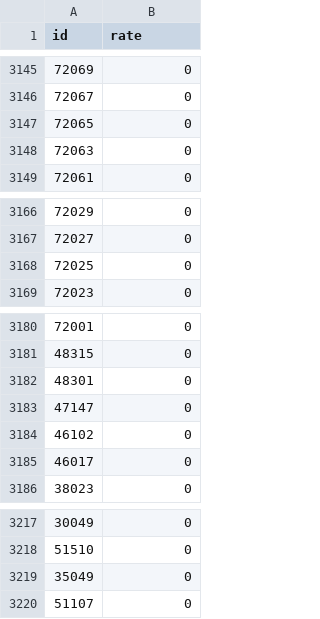
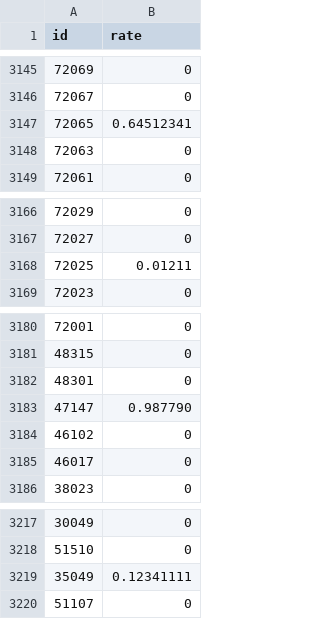
Before and after one commit to jaw547/a3-criminal-justice, a TSV file: assets/countybully.tsv, drawn as a sheet; only a part is shown, gaps mark what is left out; the diff covers the shown part only.

```diff
--- a/assets/countybully.tsv
+++ b/assets/countybully.tsv
@@ -3146,3 +3146,3 @@ id	rate
 72067	0
-72065	0
+72065	0.64512341
 72063	0
@@ -3167,3 +3167,3 @@ id	rate
 72027	0
-72025	0
+72025	0.01211
 72023	0
@@ -3182,3 +3182,3 @@ id	rate
 48301	0
-47147	0
+47147	0.987790
 46102	0
@@ -3218,3 +3218,3 @@ id	rate
 51510	0
-35049	0
+35049	0.12341111
 51107	0
```
Also changed, not shown: 5 edited cells elsewhere in this file.
